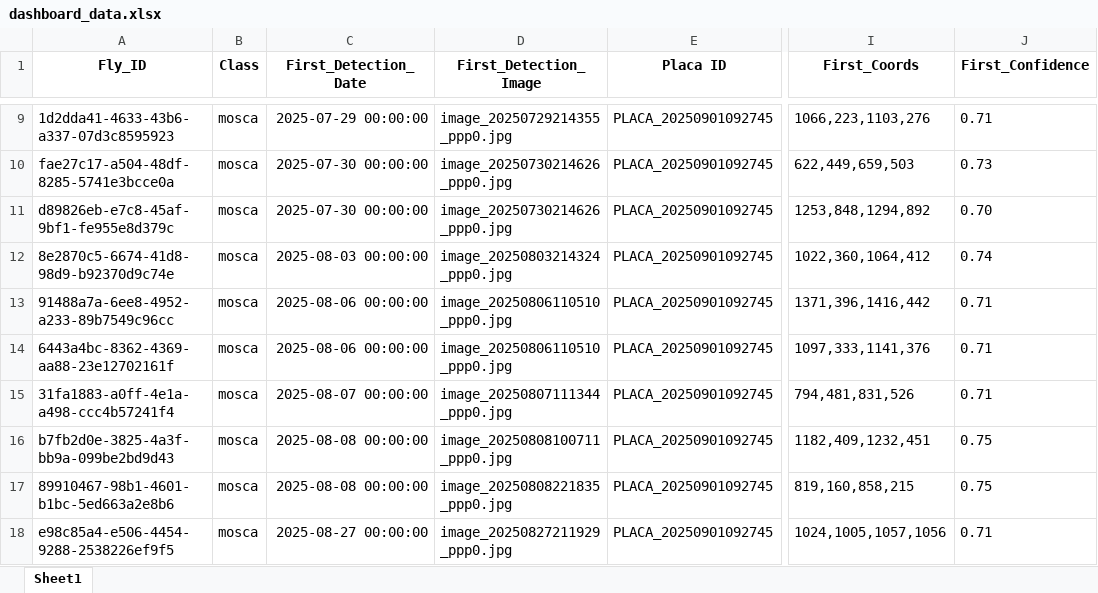
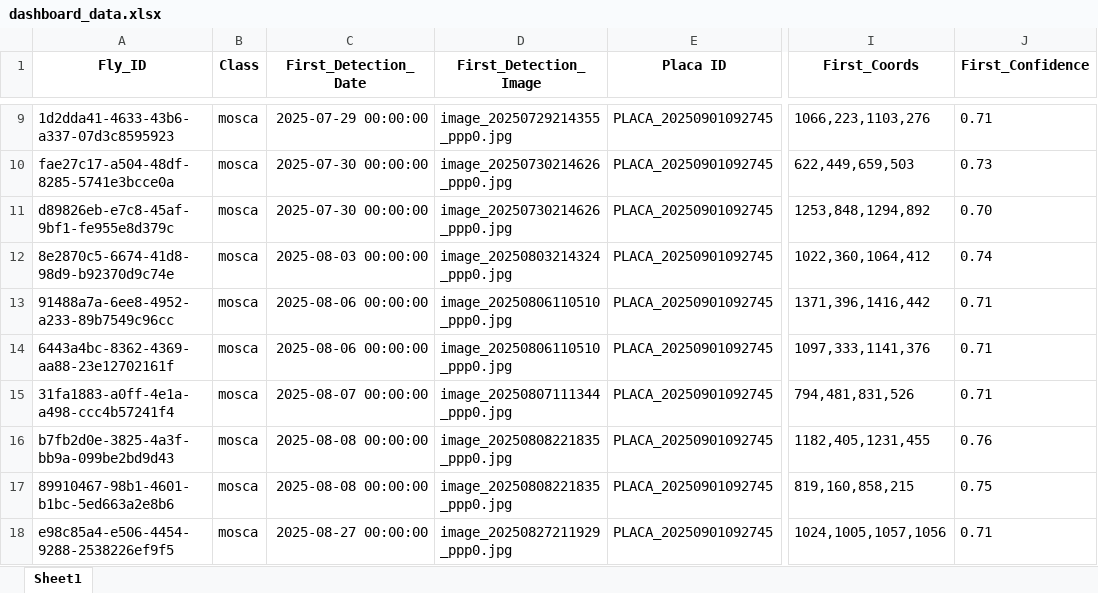
Before and after one commit to rrodrigues3/tese_public, an Excel workbook: dashboard_data.xlsx, sheet Sheet1, drawn as a sheet; only a part is shown, gaps mark what is left out; values as stored, in another font and other column widths than the file's, no borders; the diff names each change by its address in the sheet, - before the commit and + after, or states it on an @@ line.

```diff
--- a/dashboard_data.xlsx (sheet Sheet1)
+++ b/dashboard_data.xlsx (sheet Sheet1)
-D16 (First_Detection_Image): image_20250808100711_ppp0.jpg
+D16 (First_Detection_Image): image_20250808221835_ppp0.jpg
-I16 (First_Coords): 1182,409,1232,451
+I16 (First_Coords): 1182,405,1231,455
-J16 (First_Confidence): 0.75
+J16 (First_Confidence): 0.76
```
Also changed, not shown: 13 other files.
